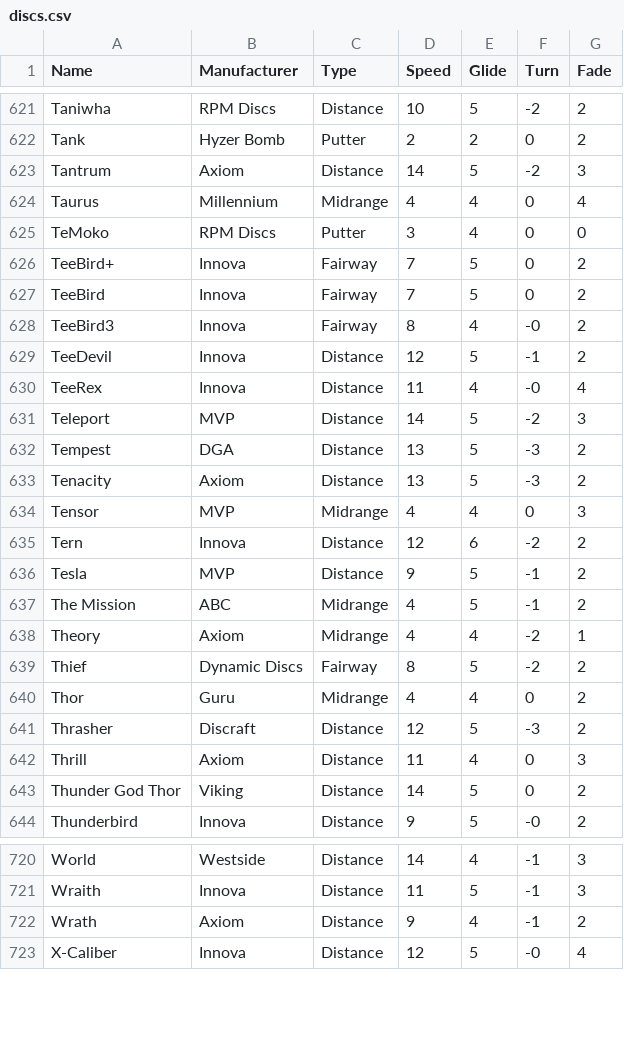
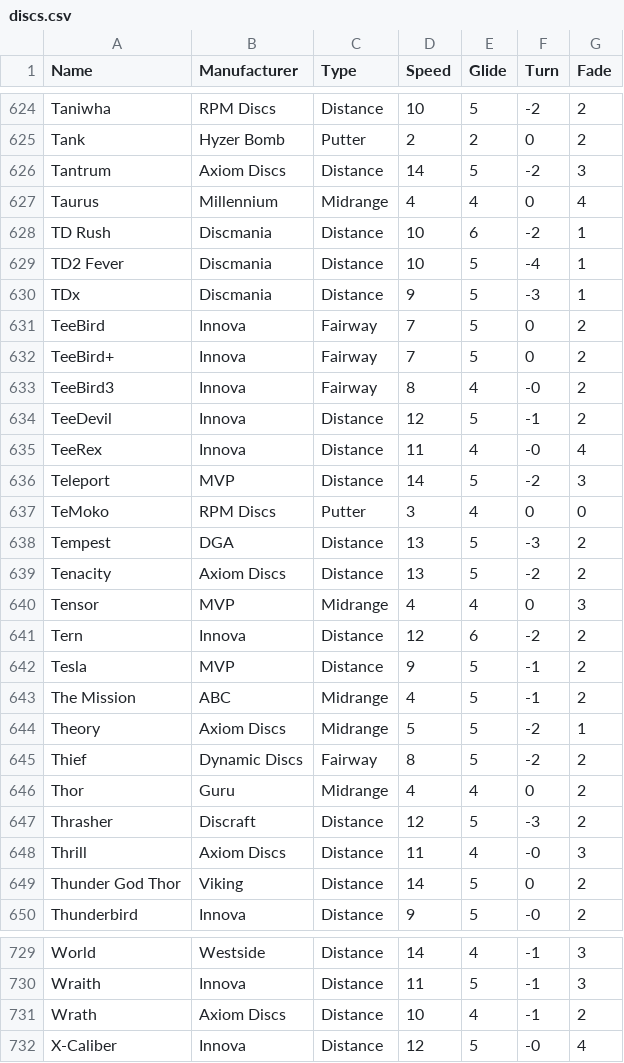
Before and after one commit to ScriptJunky/discsearcher, a CSV file: discs.csv, drawn as a sheet; only a part is shown, gaps mark what is left out; the diff covers the shown part only.

Commit message:
More discs, now Innova, Discraft, AGL, and Axiom, and AquaFlight are 100%

```diff
--- a/discs.csv
+++ b/discs.csv
@@ -622,7 +625,9 @@ Taniwha,RPM Discs,Distance,10,5,-2,2
 Tank,Hyzer Bomb,Putter,2,2,0,2
-Tantrum,Axiom,Distance,14,5,-2,3
+Tantrum,Axiom Discs,Distance,14,5,-2,3
 Taurus,Millennium,Midrange,4,4,0,4
-TeMoko,RPM Discs,Putter,3,4,0,0
+TD Rush,Discmania,Distance,10,6,-2,1
+TD2 Fever,Discmania,Distance,10,5,-4,1
+TDx,Discmania,Distance,9,5,-3,1
+TeeBird,Innova,Fairway,7,5,0,2
 TeeBird+,Innova,Fairway,7,5,0,2
-TeeBird,Innova,Fairway,7,5,0,2
 TeeBird3,Innova,Fairway,8,4,-0,2
@@ -631,4 +636,5 @@ TeeRex,Innova,Distance,11,4,-0,4
 Teleport,MVP,Distance,14,5,-2,3
+TeMoko,RPM Discs,Putter,3,4,0,0
 Tempest,DGA,Distance,13,5,-3,2
-Tenacity,Axiom,Distance,13,5,-3,2
+Tenacity,Axiom Discs,Distance,13,5,-2,2
 Tensor,MVP,Midrange,4,4,0,3
@@ -637,3 +643,3 @@ Tesla,MVP,Distance,9,5,-1,2
 The Mission,ABC,Midrange,4,5,-1,2
-Theory,Axiom,Midrange,4,4,-2,1
+Theory,Axiom Discs,Midrange,5,5,-2,1
 Thief,Dynamic Discs,Fairway,8,5,-2,2
@@ -641,3 +647,3 @@ Thor,Guru,Midrange,4,4,0,2
 Thrasher,Discraft,Distance,12,5,-3,2
-Thrill,Axiom,Distance,11,4,0,3
+Thrill,Axiom Discs,Distance,11,4,-0,3
 Thunder God Thor,Viking,Distance,14,5,0,2
@@ -721,3 +730,3 @@ World,Westside,Distance,14,4,-1,3
 Wraith,Innova,Distance,11,5,-1,3
-Wrath,Axiom,Distance,9,4,-1,2
+Wrath,Axiom Discs,Distance,10,4,-1,2
 X-Caliber,Innova,Distance,12,5,-0,4
```
Also changed, not shown: 9 added rows, 1 removed row, 69 moved rows and 35 edited cells elsewhere in this file.
